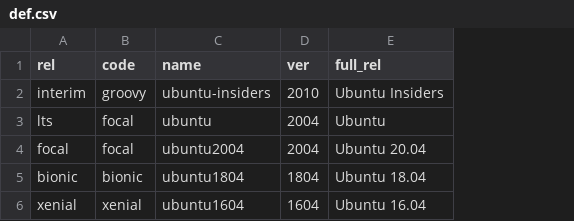
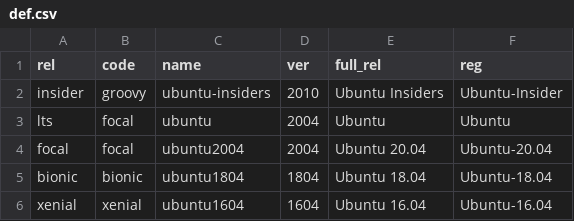
Before and after one commit to canonical/ubuntu-cooker, a CSV file: def.csv, drawn as a sheet; the diff names each change by its address in the sheet, - before the commit and + after, or states it on an @@ line.

Commit message:
add registered name field

```diff
--- a/def.csv
+++ b/def.csv
+column F (reg), rows 2-6: Ubuntu-Insider | Ubuntu | Ubuntu-20.04 | Ubuntu-18.04 | Ubuntu-16.04
-A2 (rel): interim
+A2 (rel): insider
```
